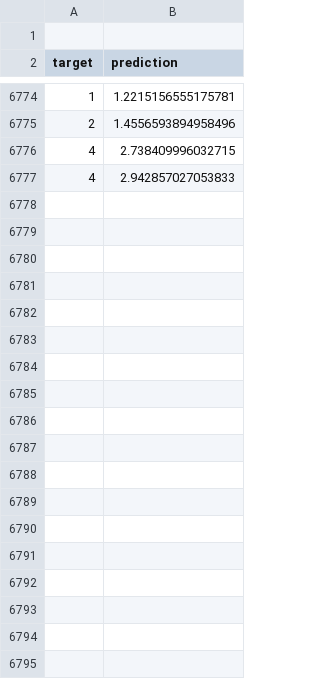
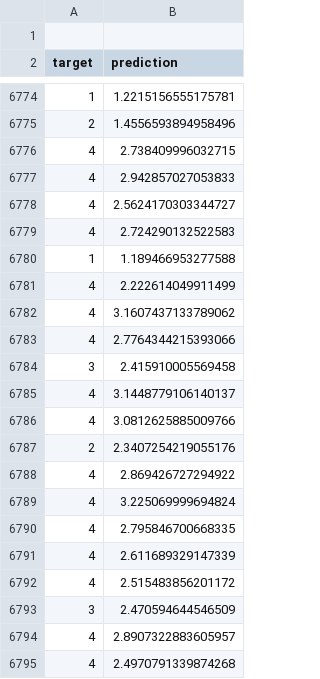
Before and after one commit to SeaTuner/wayne, a CSV file: Output/Best_Single_Model/Run1/Fold3/valid.raw.pred.[Pre@solution]_[Feat@svd100_and_bow_Jun27]_[Model@reg_xgb_linear]_[Id@24].csv, drawn as a sheet; only a part is shown, gaps mark what is left out; the diff covers the shown part only; the diff names each change by its address in the sheet, - before the commit and + after, or states it on an @@ line.

```diff
--- a/Output/Best_Single_Model/Run1/Fold3/valid.raw.pred.[Pre@solution]_[Feat@svd100_and_bow_Jun27]_[Model@reg_xgb_linear]_[Id@24].csv
+++ b/Output/Best_Single_Model/Run1/Fold3/valid.raw.pred.[Pre@solution]_[Feat@svd100_and_bow_Jun27]_[Model@reg_xgb_linear]_[Id@24].csv
+row 6778: 4 | 2.5624170303344727
+row 6779: 4 | 2.724290132522583
+row 6780: 1 | 1.189466953277588
+row 6781: 4 | 2.222614049911499
+row 6782: 4 | 3.1607437133789062
+row 6783: 4 | 2.7764344215393066
+row 6784: 3 | 2.415910005569458
+row 6785: 4 | 3.1448779106140137
+row 6786: 4 | 3.0812625885009766
+row 6787: 2 | 2.3407254219055176
+row 6788: 4 | 2.869426727294922
+row 6789: 4 | 3.225069999694824
+row 6790: 4 | 2.795846700668335
+row 6791: 4 | 2.611689329147339
+row 6792: 4 | 2.515483856201172
+row 6793: 3 | 2.470594644546509
+row 6794: 4 | 2.8907322883605957
+row 6795: 4 | 2.4970791339874268
```
Also changed, not shown: 70 added rows elsewhere in this file, 2 other files.
